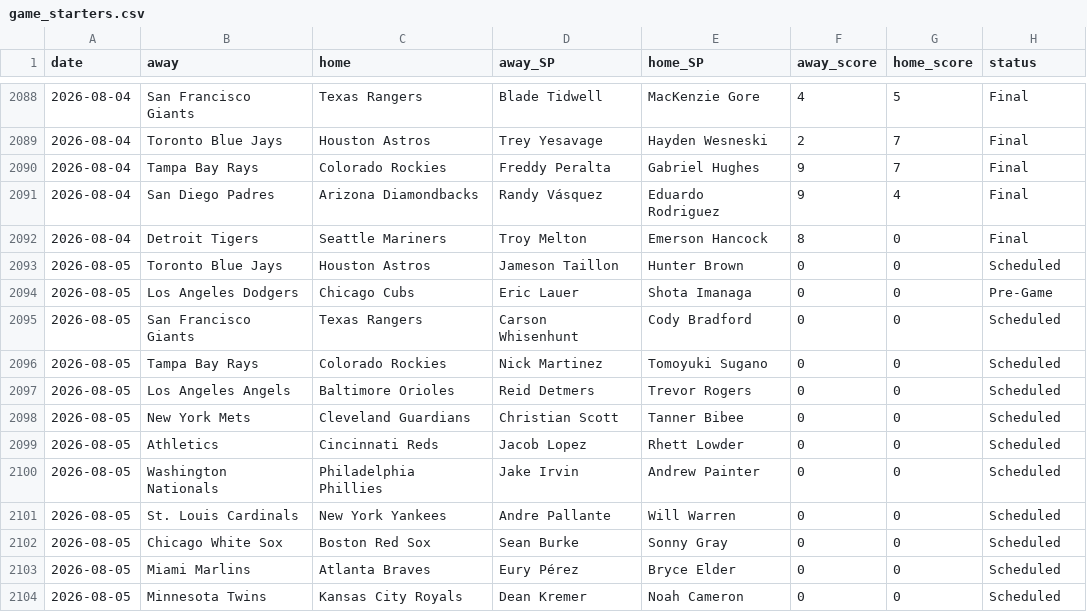
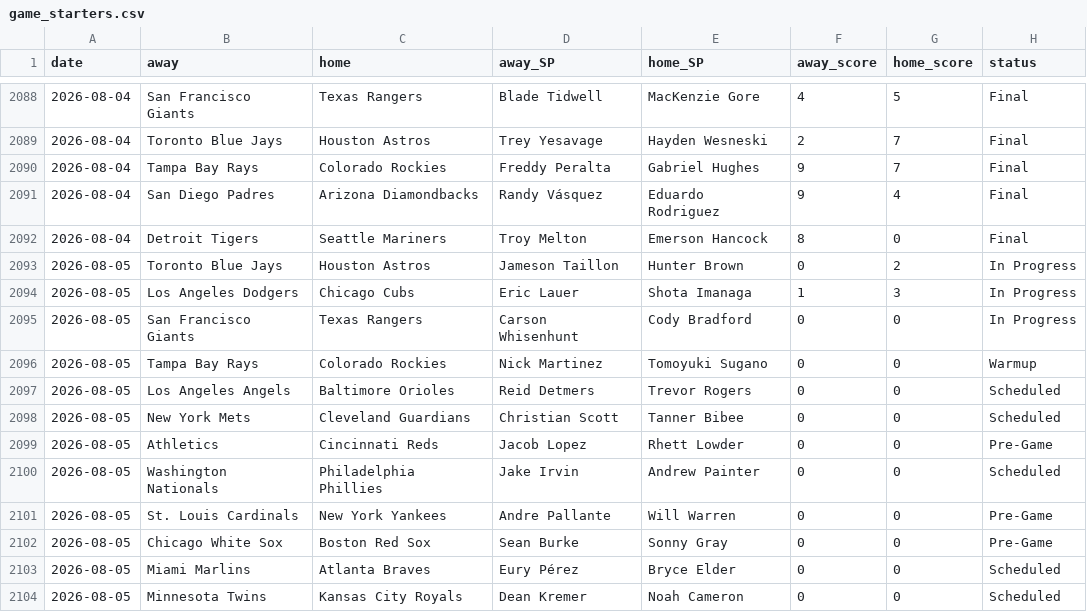
Before and after one commit to CheeseDagg/MLBTool, a CSV file: mlb/data/game_starters.csv, drawn as a sheet; only a part is shown, gaps mark what is left out.

```diff
--- a/mlb/data/game_starters.csv
+++ b/mlb/data/game_starters.csv
@@ -2092,12 +2092,12 @@ date,away,home,away_SP,home_SP,away_score,home_score,status
 2026-08-04,Detroit Tigers,Seattle Mariners,Troy Melton,Emerson Hancock,8,0,Final
-2026-08-05,Toronto Blue Jays,Houston Astros,Jameson Taillon,Hunter Brown,0,0,Scheduled
-2026-08-05,Los Angeles Dodgers,Chicago Cubs,Eric Lauer,Shota Imanaga,0,0,Pre-Game
-2026-08-05,San Francisco Giants,Texas Rangers,Carson Whisenhunt,Cody Bradford,0,0,Scheduled
-2026-08-05,Tampa Bay Rays,Colorado Rockies,Nick Martinez,Tomoyuki Sugano,0,0,Scheduled
+2026-08-05,Toronto Blue Jays,Houston Astros,Jameson Taillon,Hunter Brown,0,2,In Progress
+2026-08-05,Los Angeles Dodgers,Chicago Cubs,Eric Lauer,Shota Imanaga,1,3,In Progress
+2026-08-05,San Francisco Giants,Texas Rangers,Carson Whisenhunt,Cody Bradford,0,0,In Progress
+2026-08-05,Tampa Bay Rays,Colorado Rockies,Nick Martinez,Tomoyuki Sugano,0,0,Warmup
 2026-08-05,Los Angeles Angels,Baltimore Orioles,Reid Detmers,Trevor Rogers,0,0,Scheduled
 2026-08-05,New York Mets,Cleveland Guardians,Christian Scott,Tanner Bibee,0,0,Scheduled
-2026-08-05,Athletics,Cincinnati Reds,Jacob Lopez,Rhett Lowder,0,0,Scheduled
+2026-08-05,Athletics,Cincinnati Reds,Jacob Lopez,Rhett Lowder,0,0,Pre-Game
 2026-08-05,Washington Nationals,Philadelphia Phillies,Jake Irvin,Andrew Painter,0,0,Scheduled
-2026-08-05,St. Louis Cardinals,New York Yankees,Andre Pallante,Will Warren,0,0,Scheduled
-2026-08-05,Chicago White Sox,Boston Red Sox,Sean Burke,Sonny Gray,0,0,Scheduled
+2026-08-05,St. Louis Cardinals,New York Yankees,Andre Pallante,Will Warren,0,0,Pre-Game
+2026-08-05,Chicago White Sox,Boston Red Sox,Sean Burke,Sonny Gray,0,0,Pre-Game
 2026-08-05,Miami Marlins,Atlanta Braves,Eury Pérez,Bryce Elder,0,0,Scheduled
```
Also changed, not shown: mlb/data/hr_predictions.csv, 3 other files.
